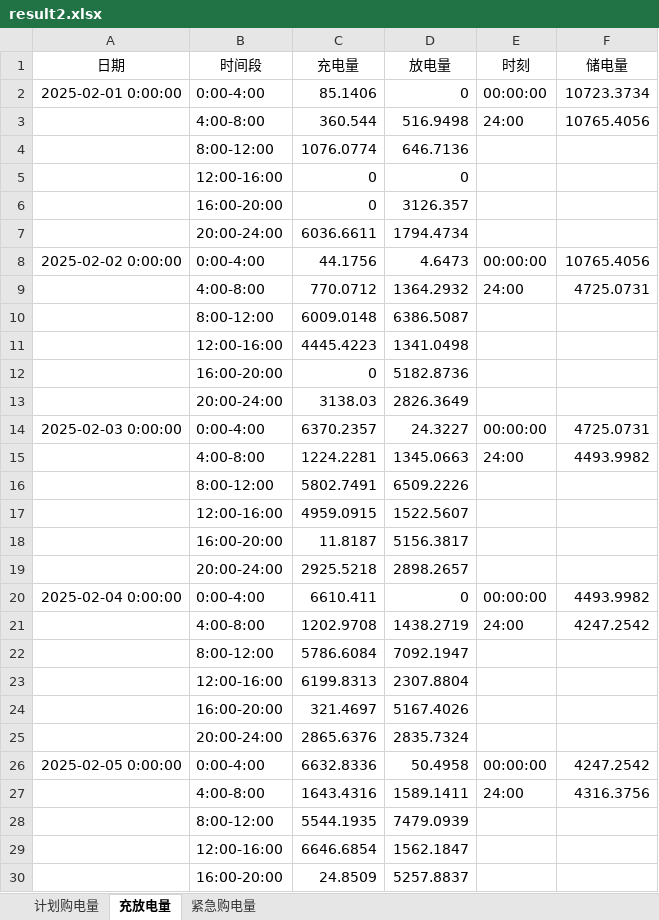
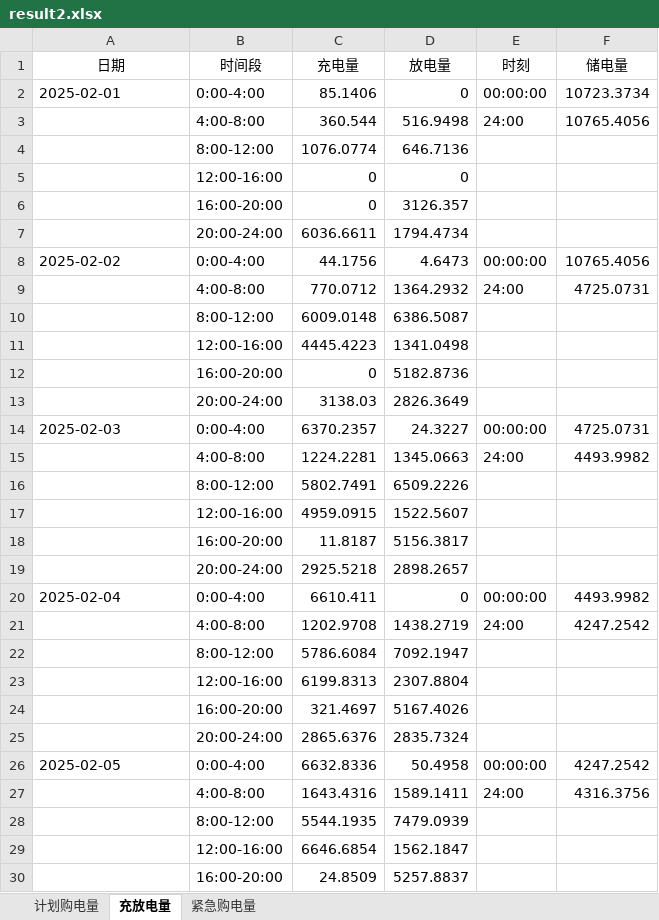
Before and after one commit to runakogitss/CUMCM-10thSeptember, an Excel workbook: results/result2.xlsx, sheet 充放电量, drawn as a sheet; only a part is shown; values as stored, in another font and other column widths than the file's, no borders; the diff covers the shown part only; the diff names each change by its address in the sheet, - before the commit and + after, or states it on an @@ line.

```diff
--- a/results/result2.xlsx (sheet 充放电量)
+++ b/results/result2.xlsx (sheet 充放电量)
-A2 (日期): 2025-02-01 0:00:00
+A2 (日期): 2025-02-01
-A8 (日期): 2025-02-02 0:00:00
+A8 (日期): 2025-02-02
-A14 (日期): 2025-02-03 0:00:00
+A14 (日期): 2025-02-03
-A20 (日期): 2025-02-04 0:00:00
+A20 (日期): 2025-02-04
-A26 (日期): 2025-02-05 0:00:00
+A26 (日期): 2025-02-05
```
Also changed, not shown: 329 edited cells elsewhere in this sheet, sheet 紧急购电量, results/Q2_optimized.xlsx, results/q4_sensitivity.xlsx, 26 other files.
